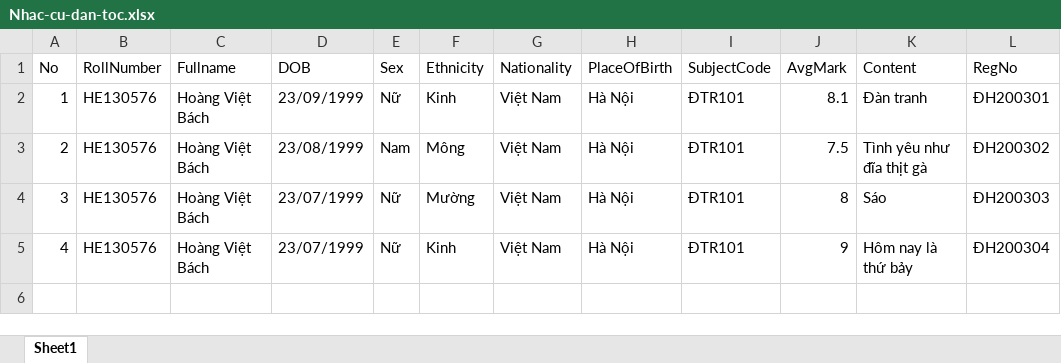
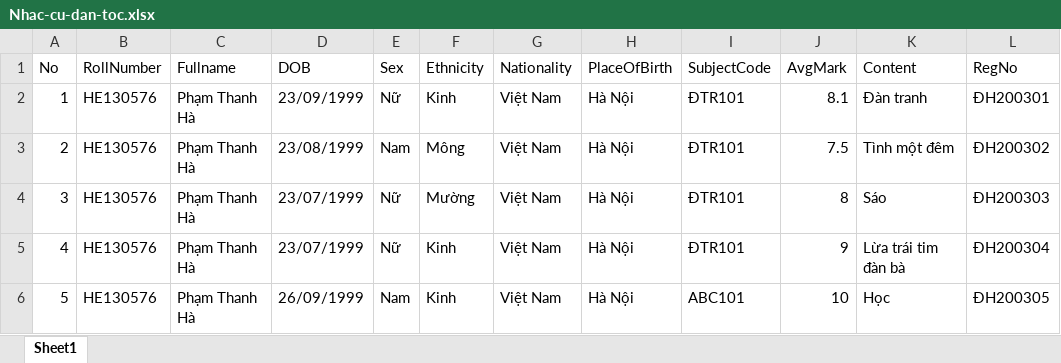
Before and after one commit to phtri/eCert, an Excel workbook: eCert/Uploads/Nhac-cu-dan-toc.xlsx, sheet Sheet1, drawn as a sheet; values as stored, in another font and other column widths than the file's, no borders; the diff names each change by its address in the sheet, - before the commit and + after, or states it on an @@ line.

```diff
--- a/eCert/Uploads/Nhac-cu-dan-toc.xlsx (sheet Sheet1)
+++ b/eCert/Uploads/Nhac-cu-dan-toc.xlsx (sheet Sheet1)
-C2:C5 (Fullname): Hoàng Việt Bách
+C2:C5 (Fullname): Phạm Thanh Hà
-K3 (Content): Tình yêu như đĩa thịt gà
+K3 (Content): Tình một đêm
-K5 (Content): Hôm nay là thứ bảy
+K5 (Content): Lừa trái tim đàn bà
+row 6: 5 | HE130576 | Phạm Thanh Hà | 26/09/1999 | Nam | Kinh | Việt Nam | Hà Nội | ABC101 | 10 | Học | ĐH200305
```
Also changed, not shown: eCert/Uploads/Bang tot nghiep loi.xlsx, eCert/Uploads/Nhac-cu-dan-toc-loi.xlsx, 2 other files.
